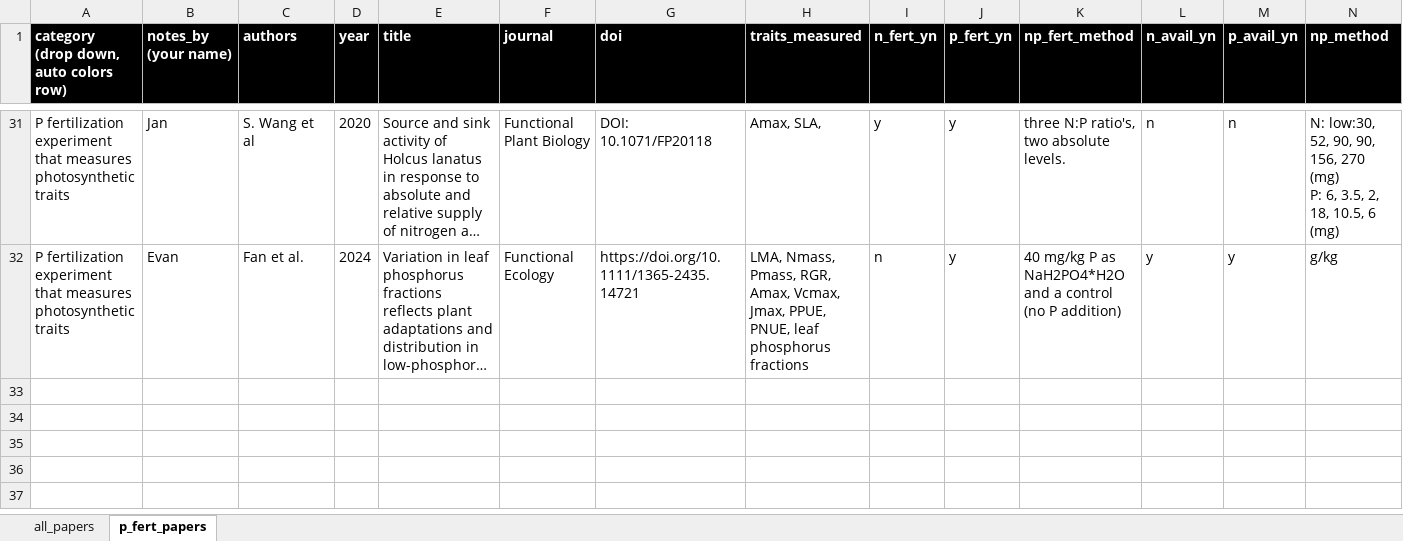
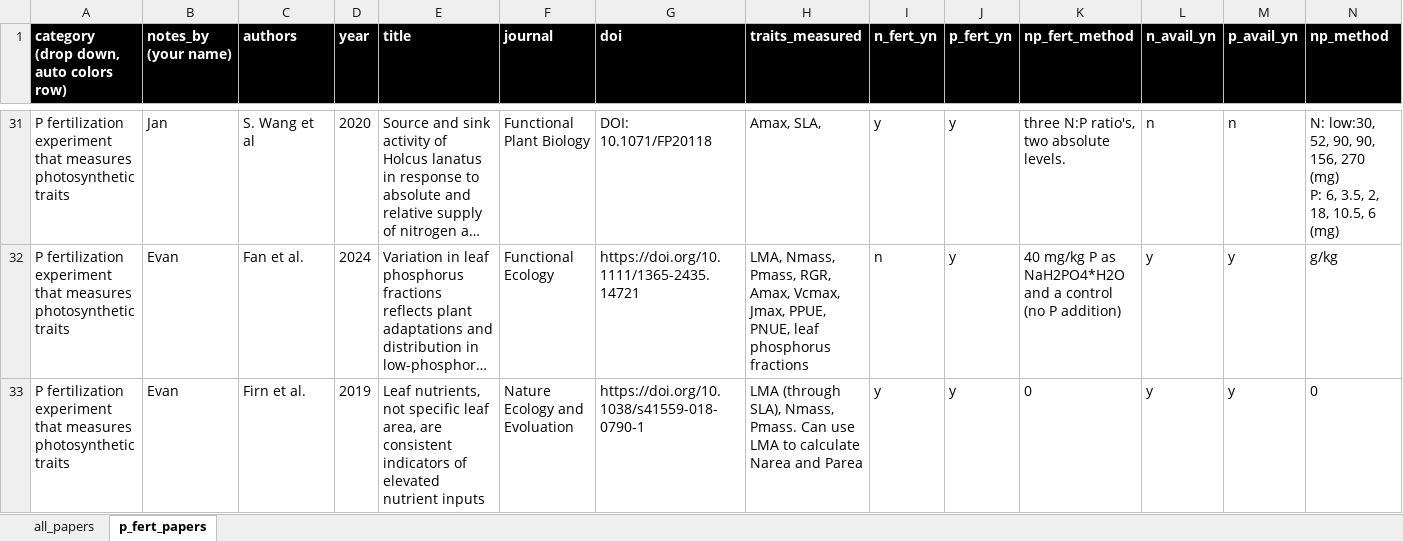
Before and after one commit to eaperkowski/p_meta, an Excel workbook: lit_search_np_fert_exps.xlsx, sheet p_fert_papers, drawn as a sheet; only a part is shown, gaps mark what is left out; long unchanged cells end in …; values as stored, in another font and other column widths than the file's, no borders; conditional formats not drawn; rows hold the shown columns only; the diff names each change by its address in the sheet, - before the commit and + after, or states it on an @@ line.

```diff
--- a/lit_search_np_fert_exps.xlsx (sheet p_fert_papers)
+++ b/lit_search_np_fert_exps.xlsx (sheet p_fert_papers)
+row 33: P fertilization experiment that measures photosynthetic traits | Evan | Firn et al. | 2019 | Leaf nutrients, not specific leaf area, are consistent indicators of elevated nutrient inputs | Nature Ecology and Evoluation | https://doi.org/10.1038/s41559-018-0790-1 | LMA (through SLA), Nmass, Pmass. Can use LMA to calculate Narea and Parea | y | y | 0 | y | y | 0
```
Also changed, not shown: sheet all_papers, np_fert_exps_in_meta_analysis.xlsx, 21 other files.
